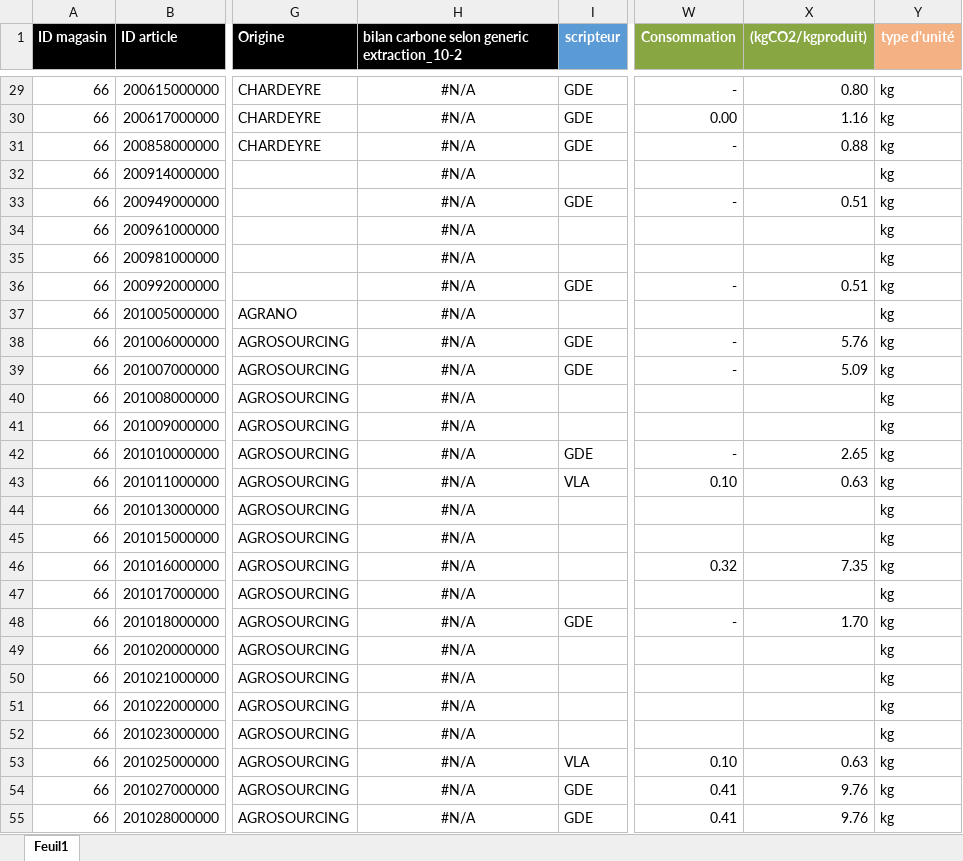
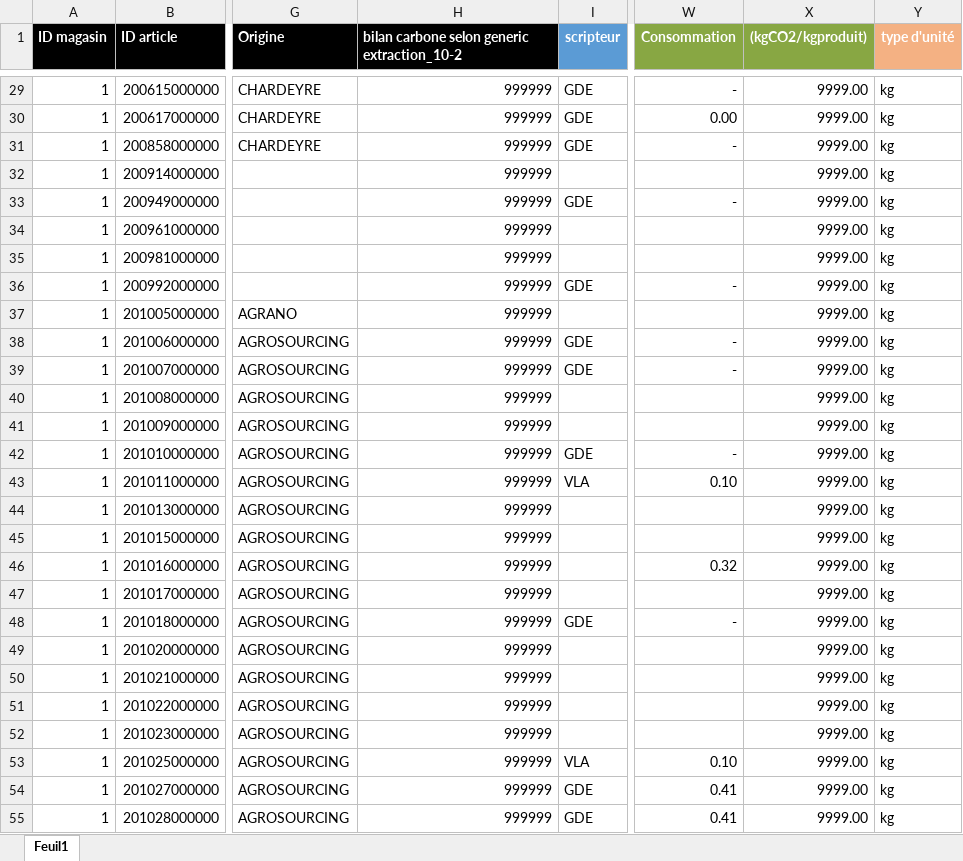
Before and after one commit to Azure-Samples/msdocs-flask-postgresql-sample-app, an Excel workbook: database/test.xlsx, sheet Feuil1, drawn as a sheet; only a part is shown, gaps mark what is left out; values as stored, in another font and other column widths than the file's, no borders; conditional formats not drawn; the diff covers the shown part only; the diff names each change by its address in the sheet, - before the commit and + after, or states it on an @@ line.

```diff
--- a/database/test.xlsx (sheet Feuil1)
+++ b/database/test.xlsx (sheet Feuil1)
-A29:A55 (ID magasin): 66
+A29:A55 (ID magasin): 1
-H29:H55: #N/A
+H29:H55: 999999
-H29:H55 alignment: center
+H29:H55 alignment: right
-X29 ((kgCO2/kgproduit)): 0.80
+X29 ((kgCO2/kgproduit)): 9999.00
-X30 ((kgCO2/kgproduit)): 1.16
+X30 ((kgCO2/kgproduit)): 9999.00
-X31 ((kgCO2/kgproduit)): 0.88
+X31 ((kgCO2/kgproduit)): 9999.00
-X32 ((kgCO2/kgproduit)): (empty)
+X32 ((kgCO2/kgproduit)): 9999.00
-X33 ((kgCO2/kgproduit)): 0.51
+X33 ((kgCO2/kgproduit)): 9999.00
-X34:X35 ((kgCO2/kgproduit)): (empty)
+X34:X35 ((kgCO2/kgproduit)): 9999.00
-X36 ((kgCO2/kgproduit)): 0.51
+X36 ((kgCO2/kgproduit)): 9999.00
-X37 ((kgCO2/kgproduit)): (empty)
+X37 ((kgCO2/kgproduit)): 9999.00
-X38 ((kgCO2/kgproduit)): 5.76
+X38 ((kgCO2/kgproduit)): 9999.00
-X39 ((kgCO2/kgproduit)): 5.09
+X39 ((kgCO2/kgproduit)): 9999.00
-X40:X41 ((kgCO2/kgproduit)): (empty)
+X40:X41 ((kgCO2/kgproduit)): 9999.00
-X42 ((kgCO2/kgproduit)): 2.65
+X42 ((kgCO2/kgproduit)): 9999.00
-X43 ((kgCO2/kgproduit)): 0.63
+X43 ((kgCO2/kgproduit)): 9999.00
-X44:X45 ((kgCO2/kgproduit)): (empty)
+X44:X45 ((kgCO2/kgproduit)): 9999.00
-X46 ((kgCO2/kgproduit)): 7.35
+X46 ((kgCO2/kgproduit)): 9999.00
-X47 ((kgCO2/kgproduit)): (empty)
+X47 ((kgCO2/kgproduit)): 9999.00
-X48 ((kgCO2/kgproduit)): 1.70
+X48 ((kgCO2/kgproduit)): 9999.00
-X49:X52 ((kgCO2/kgproduit)): (empty)
+X49:X52 ((kgCO2/kgproduit)): 9999.00
-X53 ((kgCO2/kgproduit)): 0.63
+X53 ((kgCO2/kgproduit)): 9999.00
-X54:X55 ((kgCO2/kgproduit)): 9.76
+X54:X55 ((kgCO2/kgproduit)): 9999.00
```
Also changed, not shown: 237 edited cells and cell formats elsewhere in this sheet, 1 other file.
